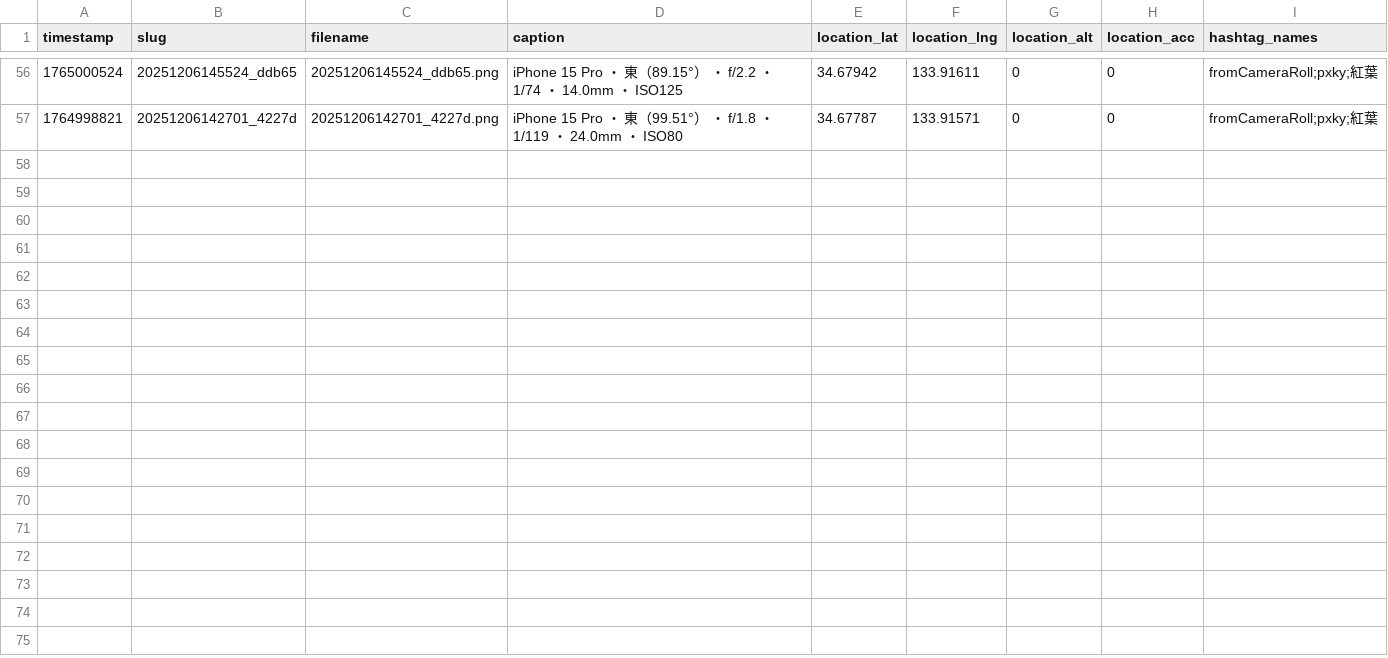
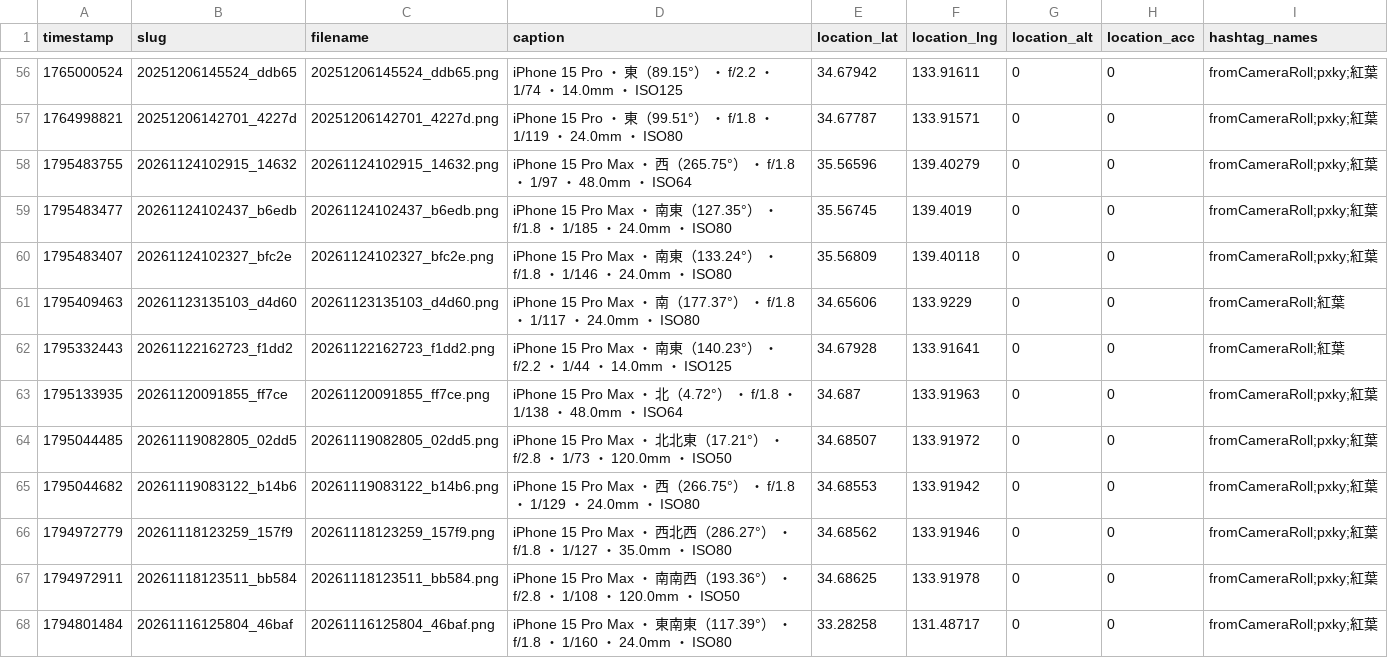
Before and after one commit to cocolabJP/repot-archive, a TSV file: data/v2_tsv/118.tsv, drawn as a sheet; only a part is shown, gaps mark what is left out.

```diff
--- a/data/v2_tsv/118.tsv
+++ b/data/v2_tsv/118.tsv
@@ -57 +57,12 @@ timestamp	slug	filename	caption	location_lat	location_lng	location_alt	location_
 1764998821	20251206142701_4227d	20251206142701_4227d.png	iPhone 15 Pro ・ 東（99.51°） ・ f/1.8 ・ 1/119 ・ 24.0mm ・ ISO80	34.67787	133.91571	0	0	fromCameraRoll;pxky;紅葉
+1795483755	20261124102915_14632	20261124102915_14632.png	iPhone 15 Pro Max ・ 西（265.75°） ・ f/1.8 ・ 1/97 ・ 48.0mm ・ ISO64	35.56596	139.40279	0	0	fromCameraRoll;pxky;紅葉
+1795483477	20261124102437_b6edb	20261124102437_b6edb.png	iPhone 15 Pro Max ・ 南東（127.35°） ・ f/1.8 ・ 1/185 ・ 24.0mm ・ ISO80	35.56745	139.4019	0	0	fromCameraRoll;pxky;紅葉
+1795483407	20261124102327_bfc2e	20261124102327_bfc2e.png	iPhone 15 Pro Max ・ 南東（133.24°） ・ f/1.8 ・ 1/146 ・ 24.0mm ・ ISO80	35.56809	139.40118	0	0	fromCameraRoll;pxky;紅葉
+1795409463	20261123135103_d4d60	20261123135103_d4d60.png	iPhone 15 Pro Max ・ 南（177.37°） ・ f/1.8 ・ 1/117 ・ 24.0mm ・ ISO80	34.65606	133.9229	0	0	fromCameraRoll;紅葉
+1795332443	20261122162723_f1dd2	20261122162723_f1dd2.png	iPhone 15 Pro Max ・ 南東（140.23°） ・ f/2.2 ・ 1/44 ・ 14.0mm ・ ISO125	34.67928	133.91641	0	0	fromCameraRoll;紅葉
+1795133935	20261120091855_ff7ce	20261120091855_ff7ce.png	iPhone 15 Pro Max ・ 北（4.72°） ・ f/1.8 ・ 1/138 ・ 48.0mm ・ ISO64	34.687	133.91963	0	0	fromCameraRoll;pxky;紅葉
+1795044485	20261119082805_02dd5	20261119082805_02dd5.png	iPhone 15 Pro Max ・ 北北東（17.21°） ・ f/2.8 ・ 1/73 ・ 120.0mm ・ ISO50	34.68507	133.91972	0	0	fromCameraRoll;pxky;紅葉
+1795044682	20261119083122_b14b6	20261119083122_b14b6.png	iPhone 15 Pro Max ・ 西（266.75°） ・ f/1.8 ・ 1/129 ・ 24.0mm ・ ISO80	34.68553	133.91942	0	0	fromCameraRoll;pxky;紅葉
+1794972779	20261118123259_157f9	20261118123259_157f9.png	iPhone 15 Pro Max ・ 西北西（286.27°） ・ f/1.8 ・ 1/127 ・ 35.0mm ・ ISO80	34.68562	133.91946	0	0	fromCameraRoll;pxky;紅葉
+1794972911	20261118123511_bb584	20261118123511_bb584.png	iPhone 15 Pro Max ・ 南南西（193.36°） ・ f/2.8 ・ 1/108 ・ 120.0mm ・ ISO50	34.68625	133.91978	0	0	fromCameraRoll;pxky;紅葉
+1794801484	20261116125804_46baf	20261116125804_46baf.png	iPhone 15 Pro Max ・ 東南東（117.39°） ・ f/1.8 ・ 1/160 ・ 24.0mm ・ ISO80	33.28258	131.48717	0	0	fromCameraRoll;pxky;紅葉
```
Also changed, not shown: data/v2_tsv/13.tsv, data/v2_tsv/9.tsv, 12 other files.
